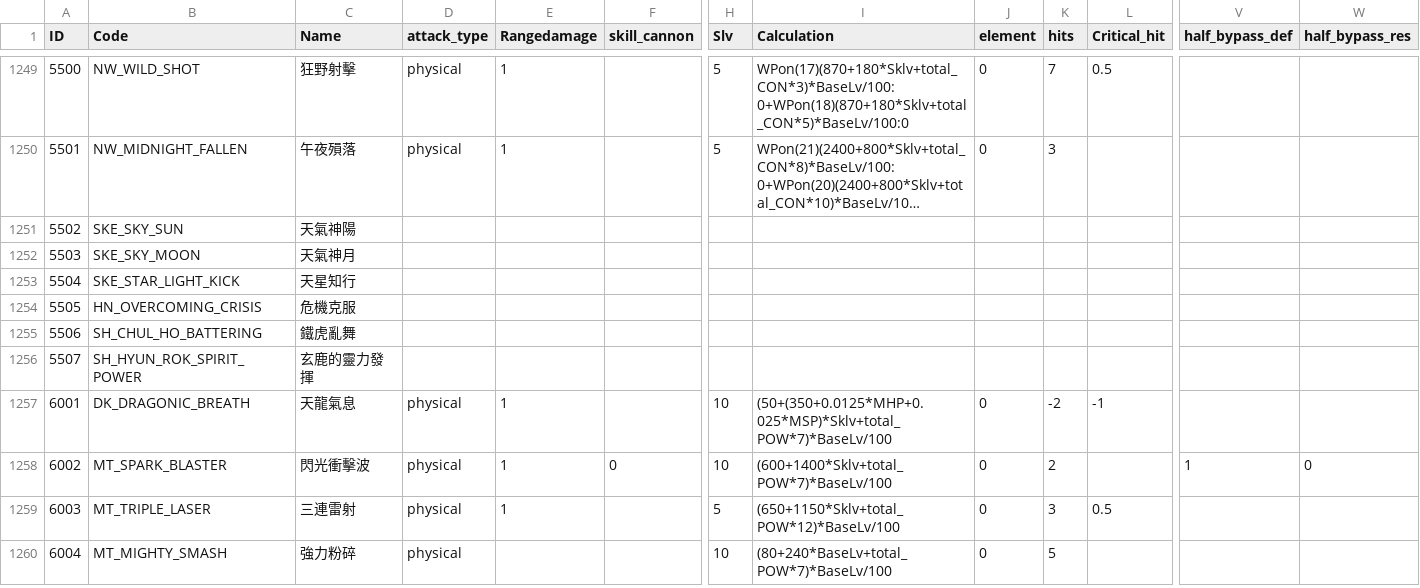
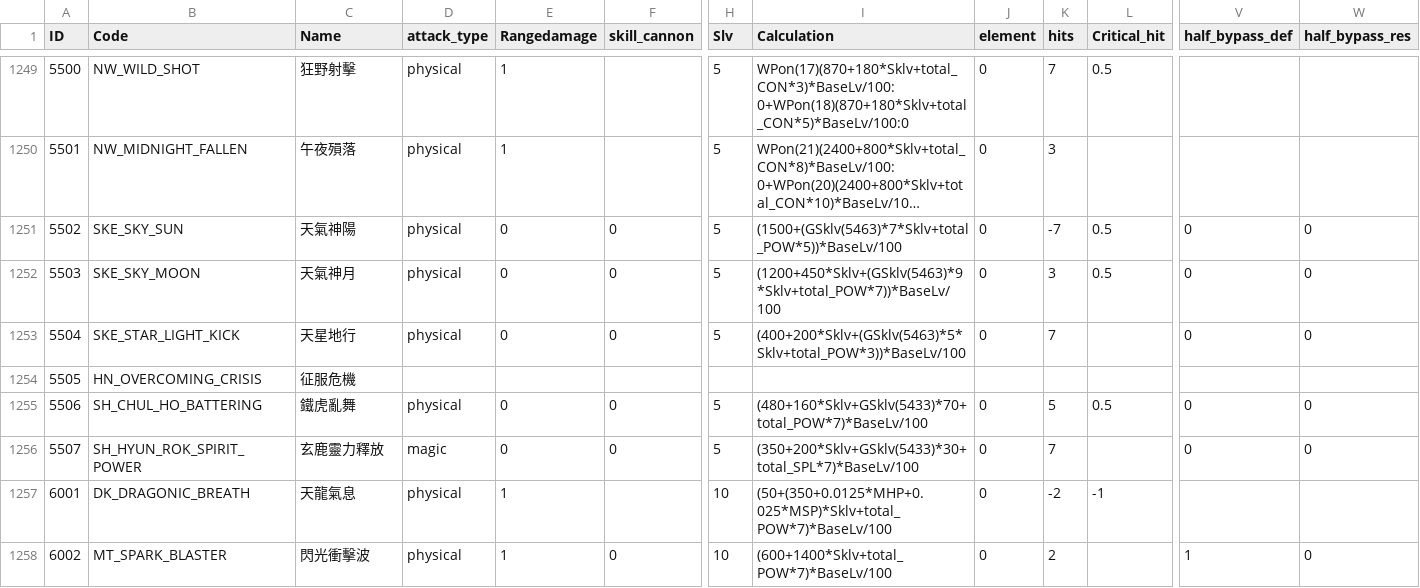
Before and after one commit to sOm2y/ROItemSearchApp_CRO, a CSV file: data/skillneme.csv, drawn as a sheet; only a part is shown, gaps mark what is left out; the shorter side is filled out with more unchanged rows; long unchanged cells end in …; the diff covers the shown part only; the diff names each change by its address in the sheet, - before the commit and + after, or states it on an @@ line.

Commit message:
260401解譯檔案更新。 新增天氣神陽、天氣神月、天星地行、鐵虎亂舞、玄鹿靈力釋放、霸權震域、深淵之焰、心靈波流、神聖花雨、狂野疾行技能公式。

```diff
--- a/data/skillneme.csv
+++ b/data/skillneme.csv
-D1251:D1253 (attack_type): (empty)
+D1251:D1253 (attack_type): physical
-E1251:E1253 (Rangedamage): (empty)
+E1251:E1253 (Rangedamage): 0
-F1251:F1253 (skill_cannon): (empty)
+F1251:F1253 (skill_cannon): 0
-H1251:H1253 (Slv): (empty)
+H1251:H1253 (Slv): 5
-I1251 (Calculation): (empty)
+I1251 (Calculation): (1500+(GSklv(5463)*7*Sklv+total_POW*5))*BaseLv/100
-J1251:J1253 (element): (empty)
+J1251:J1253 (element): 0
-K1251 (hits): (empty)
+K1251 (hits): -7
-L1251:L1252 (Critical_hit): (empty)
+L1251:L1252 (Critical_hit): 0.5
-V1251:V1253 (half_bypass_def): (empty)
+V1251:V1253 (half_bypass_def): 0
-W1251:W1253 (half_bypass_res): (empty)
+W1251:W1253 (half_bypass_res): 0
-I1252 (Calculation): (empty)
+I1252 (Calculation): (1200+450*Sklv+(GSklv(5463)*9*Sklv+total_POW*7))*BaseLv/100
-K1252 (hits): (empty)
+K1252 (hits): 3
-C1253 (Name): 天星知行
+C1253 (Name): 天星地行
-I1253 (Calculation): (empty)
+I1253 (Calculation): (400+200*Sklv+(GSklv(5463)*5*Sklv+total_POW*3))*BaseLv/100
-K1253 (hits): (empty)
+K1253 (hits): 7
-C1254 (Name): 危機克服
+C1254 (Name): 征服危機
-D1255 (attack_type): (empty)
+D1255 (attack_type): physical
-E1255:E1256 (Rangedamage): (empty)
+E1255:E1256 (Rangedamage): 0
-F1255:F1256 (skill_cannon): (empty)
+F1255:F1256 (skill_cannon): 0
-H1255:H1256 (Slv): (empty)
+H1255:H1256 (Slv): 5
-I1255 (Calculation): (empty)
+I1255 (Calculation): (480+160*Sklv+GSklv(5433)*70+total_POW*7)*BaseLv/100
-J1255:J1256 (element): (empty)
+J1255:J1256 (element): 0
-K1255 (hits): (empty)
+K1255 (hits): 5
-L1255 (Critical_hit): (empty)
+L1255 (Critical_hit): 0.5
-V1255:V1256 (half_bypass_def): (empty)
+V1255:V1256 (half_bypass_def): 0
-W1255:W1256 (half_bypass_res): (empty)
+W1255:W1256 (half_bypass_res): 0
-C1256 (Name): 玄鹿的靈力發揮
+C1256 (Name): 玄鹿靈力釋放
-D1256 (attack_type): (empty)
+D1256 (attack_type): magic
-I1256 (Calculation): (empty)
+I1256 (Calculation): (350+200*Sklv+GSklv(5433)*30+total_SPL*7)*BaseLv/100
-K1256 (hits): (empty)
+K1256 (hits): 7
```
Also changed, not shown: 71 edited cells elsewhere in this file, 3 other files.
